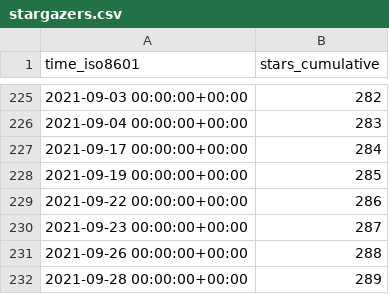
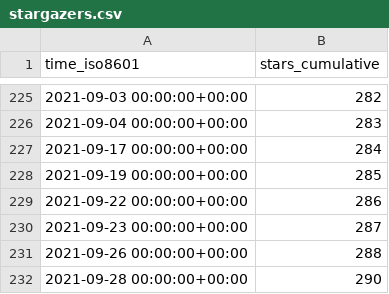
Before and after one commit to I-Valchev/bolt-statistics, a CSV file: bolt/core/ghrs-data/stargazers.csv, drawn as a sheet; only a part is shown, gaps mark what is left out.

```diff
--- a/bolt/core/ghrs-data/stargazers.csv
+++ b/bolt/core/ghrs-data/stargazers.csv
@@ -231,2 +231,2 @@ time_iso8601,stars_cumulative
 2021-09-26 00:00:00+00:00,288
-2021-09-28 00:00:00+00:00,289
+2021-09-28 00:00:00+00:00,290
```
